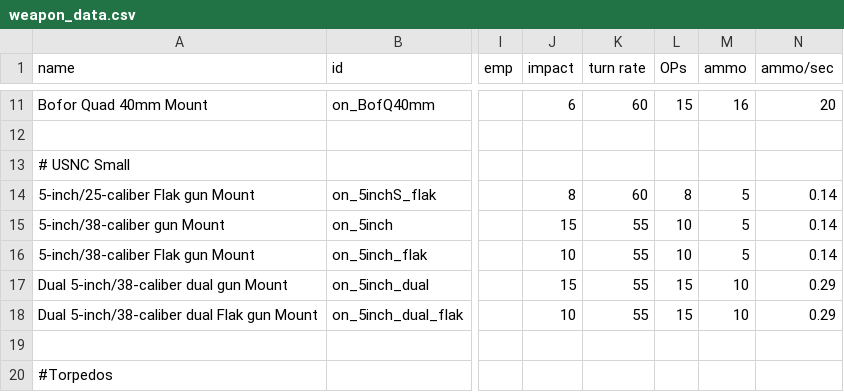
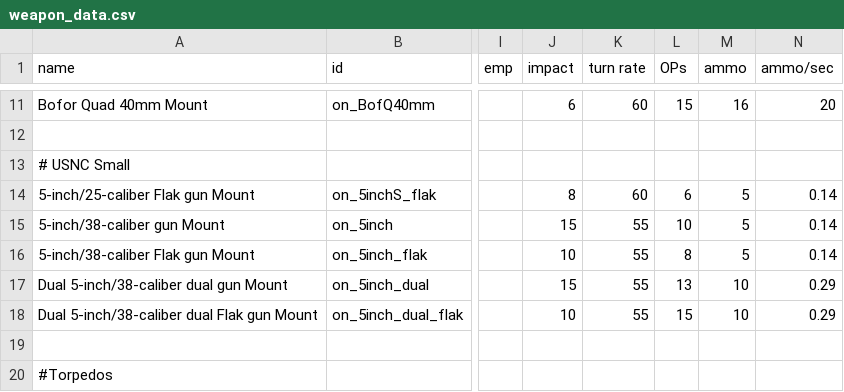
Before and after one commit to OfflcerSam/NavalSector, a CSV file: data/weapons/weapon_data.csv, drawn as a sheet; only a part is shown, gaps mark what is left out; the diff names each change by its address in the sheet, - before the commit and + after, or states it on an @@ line.

```diff
--- a/data/weapons/weapon_data.csv
+++ b/data/weapons/weapon_data.csv
-L14 (OPs): 8
+L14 (OPs): 6
-L16 (OPs): 10
+L16 (OPs): 8
-L17 (OPs): 15
+L17 (OPs): 13
```
Also changed, not shown: data/hullmods/hull_mods.csv.
